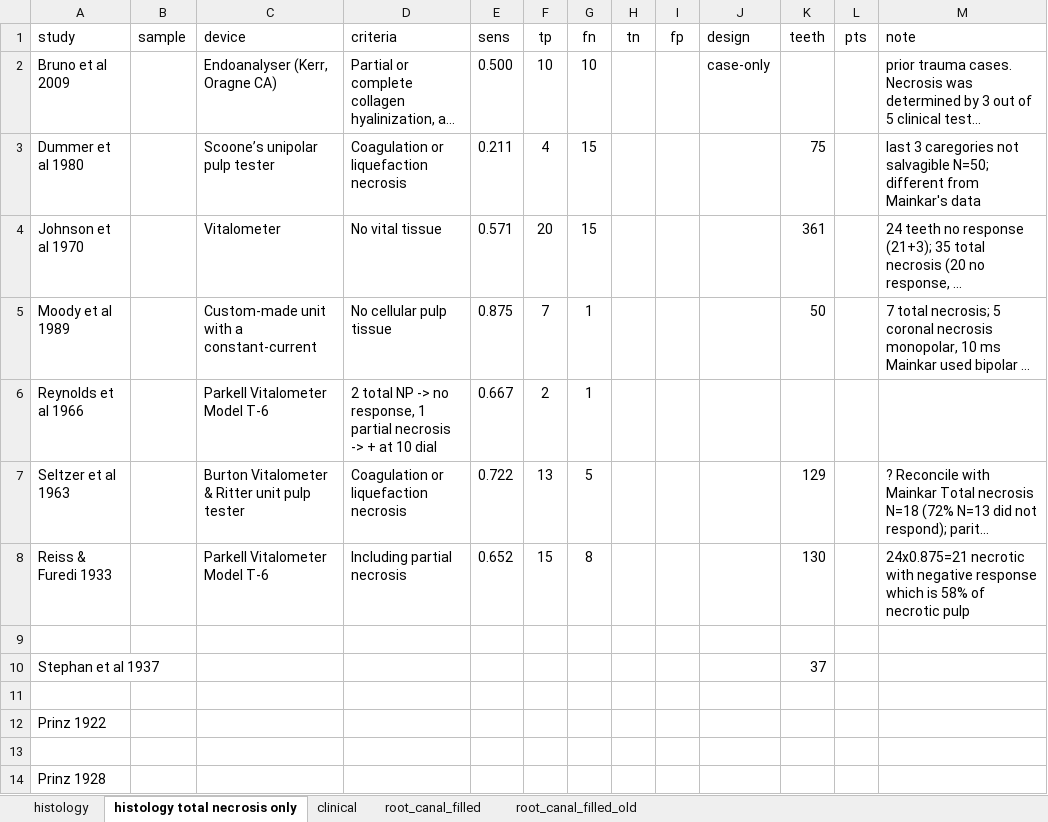
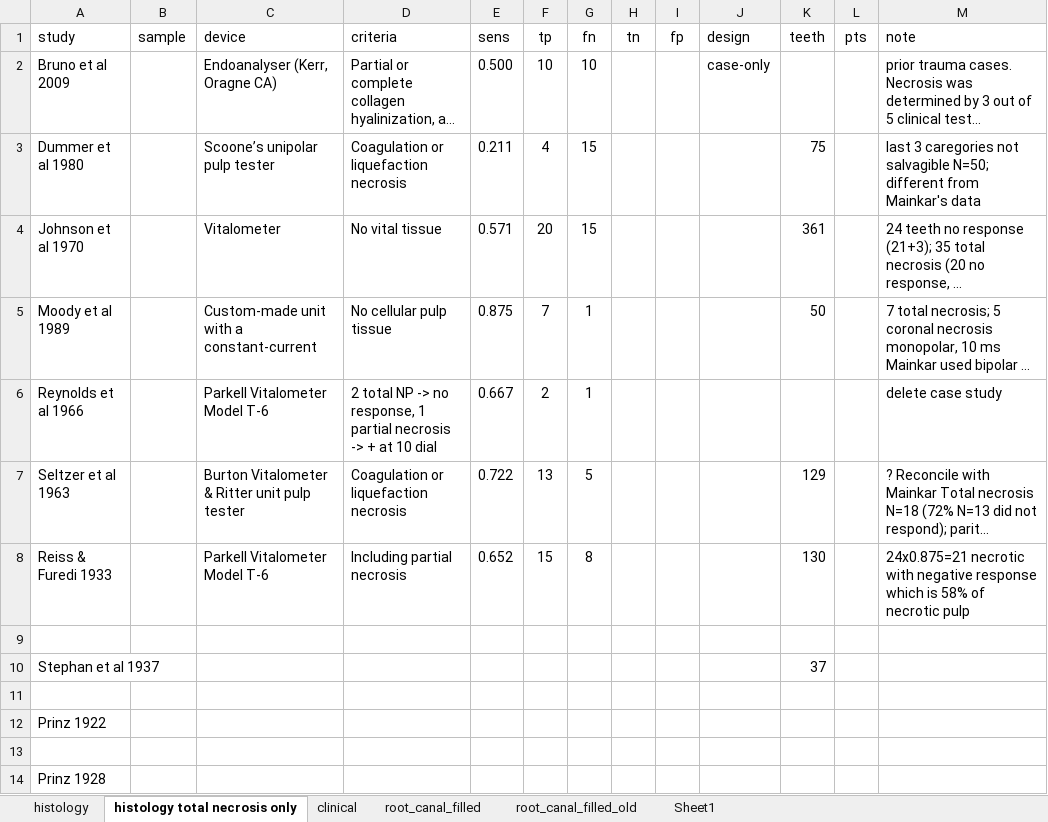
Before and after one commit to mdgrant/_dental_ept, an Excel workbook: data/electrical_pulp_2024-09-30.xlsx, sheet histology total necrosis only, drawn as a sheet; long unchanged cells end in …; values as stored, in another font and other column widths than the file's, no borders; the diff names each change by its address in the sheet, - before the commit and + after, or states it on an @@ line.

```diff
--- a/data/electrical_pulp_2024-09-30.xlsx (sheet histology total necrosis only)
+++ b/data/electrical_pulp_2024-09-30.xlsx (sheet histology total necrosis only)
+sheet tab: Sheet1
-M6 (note): (empty)
+M6 (note): delete case study
```
Also changed, not shown: sheet root_canal_filled, formulas that keep their value, 37 other files.
